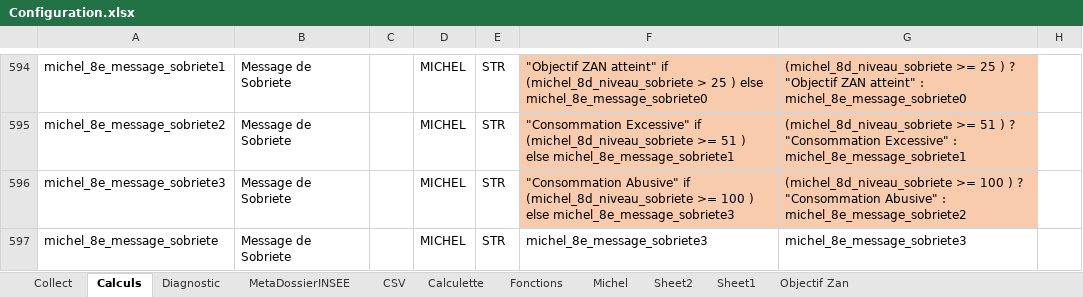
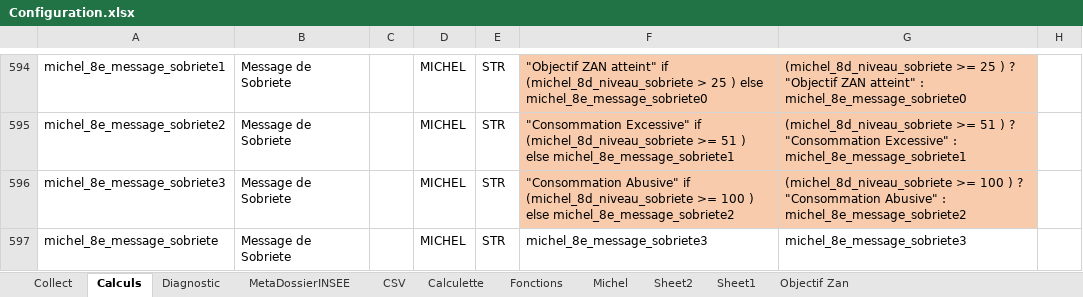
Before and after one commit to bheuse/ConsommationFonciere, an Excel workbook: input/Configuration.xlsx, sheet Calculs, drawn as a sheet; only a part is shown, gaps mark what is left out; values as stored, in another font and other column widths than the file's, no borders; the diff names each change by its address in the sheet, - before the commit and + after, or states it on an @@ line.

```diff
--- a/input/Configuration.xlsx (sheet Calculs)
+++ b/input/Configuration.xlsx (sheet Calculs)
-F596: …) else michel_8e_message_sobriete3
+F596: …) else michel_8e_message_sobriete2
```
Also changed, not shown: sheet Collect, 6 other files.
